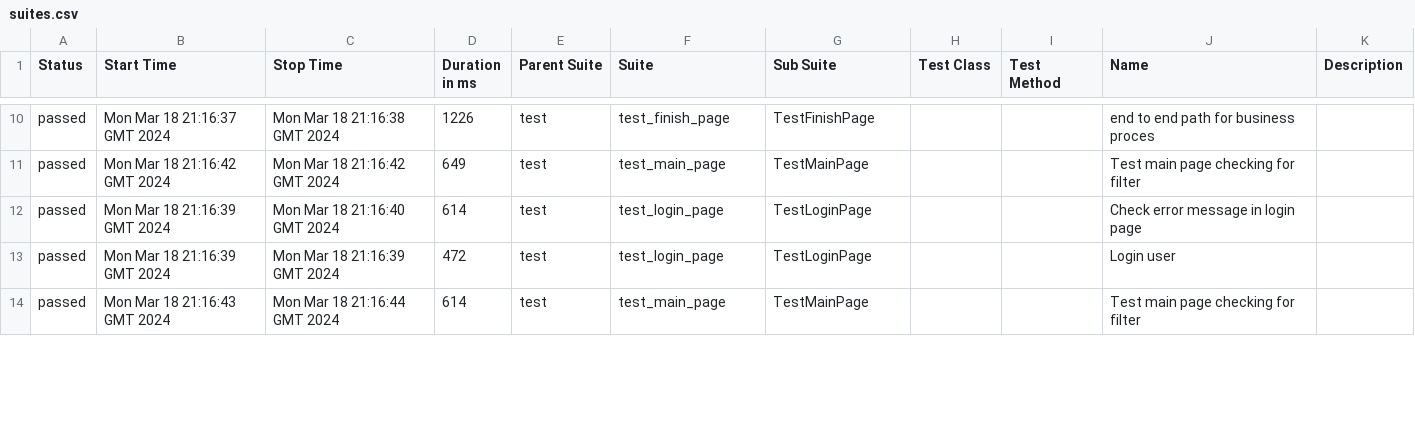
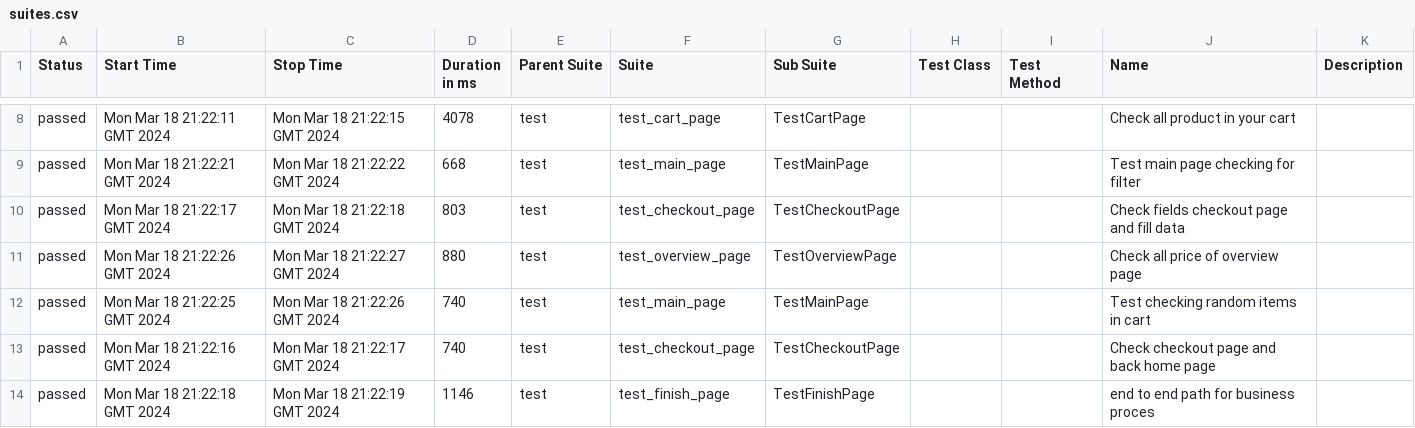
Before and after one commit to vladimirqw1221/test_ui, a CSV file: data/suites.csv, drawn as a sheet; only a part is shown, gaps mark what is left out; the diff covers the shown part only.

```diff
--- a/data/suites.csv
+++ b/data/suites.csv
@@ -10,5 +8,7 @@
-"passed","Mon Mar 18 21:16:37 GMT 2024","Mon Mar 18 21:16:38 GMT 2024","1226","test","test_finish_page","TestFinishPage","","","end to end path for business proces",""
-"passed","Mon Mar 18 21:16:42 GMT 2024","Mon Mar 18 21:16:42 GMT 2024","649","test","test_main_page","TestMainPage","","","Test main page checking for filter",""
-"passed","Mon Mar 18 21:16:39 GMT 2024","Mon Mar 18 21:16:40 GMT 2024","614","test","test_login_page","TestLoginPage","","","Check error message in login page",""
-"passed","Mon Mar 18 21:16:39 GMT 2024","Mon Mar 18 21:16:39 GMT 2024","472","test","test_login_page","TestLoginPage","","","Login user",""
-"passed","Mon Mar 18 21:16:43 GMT 2024","Mon Mar 18 21:16:44 GMT 2024","614","test","test_main_page","TestMainPage","","","Test main page checking for filter",""
+"passed","Mon Mar 18 21:22:11 GMT 2024","Mon Mar 18 21:22:15 GMT 2024","4078","test","test_cart_page","TestCartPage","","","Check all product in your cart",""
+"passed","Mon Mar 18 21:22:21 GMT 2024","Mon Mar 18 21:22:22 GMT 2024","668","test","test_main_page","TestMainPage","","","Test main page checking for filter",""
+"passed","Mon Mar 18 21:22:17 GMT 2024","Mon Mar 18 21:22:18 GMT 2024","803","test","test_checkout_page","TestCheckoutPage","","","Check fields checkout page and fill data",""
+"passed","Mon Mar 18 21:22:26 GMT 2024","Mon Mar 18 21:22:27 GMT 2024","880","test","test_overview_page","TestOverviewPage","","","Check all price of  overview page",""
+"passed","Mon Mar 18 21:22:25 GMT 2024","Mon Mar 18 21:22:26 GMT 2024","740","test","test_main_page","TestMainPage","","","Test checking random items in cart",""
+"passed","Mon Mar 18 21:22:16 GMT 2024","Mon Mar 18 21:22:17 GMT 2024","740","test","test_checkout_page","TestCheckoutPage","","","Check checkout page and back home page",""
+"passed","Mon Mar 18 21:22:18 GMT 2024","Mon Mar 18 21:22:19 GMT 2024","1146","test","test_finish_page","TestFinishPage","","","end to end path for business proces",""
```
Also changed, not shown: 2 removed rows and 32 edited cells elsewhere in this file, data/behaviors.csv, 34 other files.
